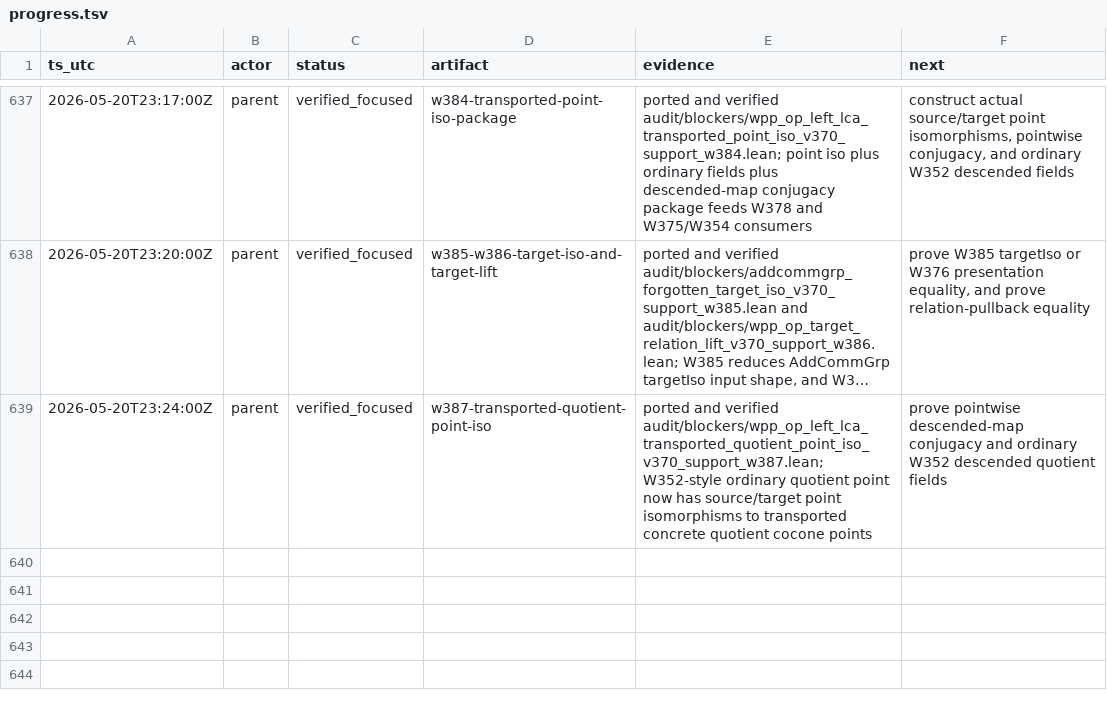
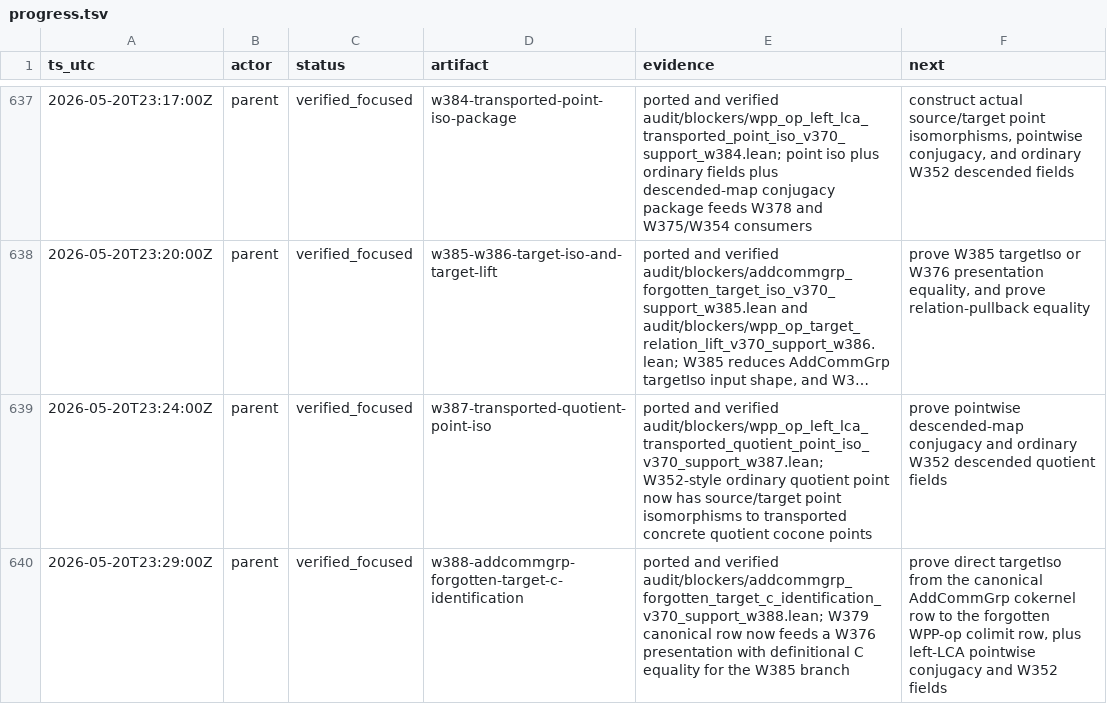
Before and after one commit to Rokurolize/lean-lca-exact-challenge-20260518, a TSV file: progress.tsv, drawn as a sheet; only a part is shown, gaps mark what is left out; long unchanged cells end in ….

Commit message:
Sync W388 W389 frontier packet artifacts

```diff
--- a/progress.tsv
+++ b/progress.tsv
@@ -639 +639,2 @@ ts_utc	actor	status	artifact	evidence	next
 2026-05-20T23:24:00Z	parent	verified_focused	w387-transported-quotient-point-iso	ported and verified audit/blockers/wpp_op_left_lca_transported_quotient_point_iso_v370_support_w387.lean; W352-style ordinary quotient point now has source/target point isomorphisms to transported concrete quotient cocone points	prove pointwise descended-map conjugacy and ordinary W352 descended quotient fields
+2026-05-20T23:29:00Z	parent	verified_focused	w388-addcommgrp-forgotten-target-c-identification	ported and verified audit/blockers/addcommgrp_forgotten_target_c_identification_v370_support_w388.lean; W379 canonical row now feeds a W376 presentation with definitional C equality for the W385 branch	prove direct targetIso from the canonical AddCommGrp cokernel row to the forgotten WPP-op colimit row, plus left-LCA pointwise conjugacy and W352 fields
```
Also changed, not shown: 21 other files.
